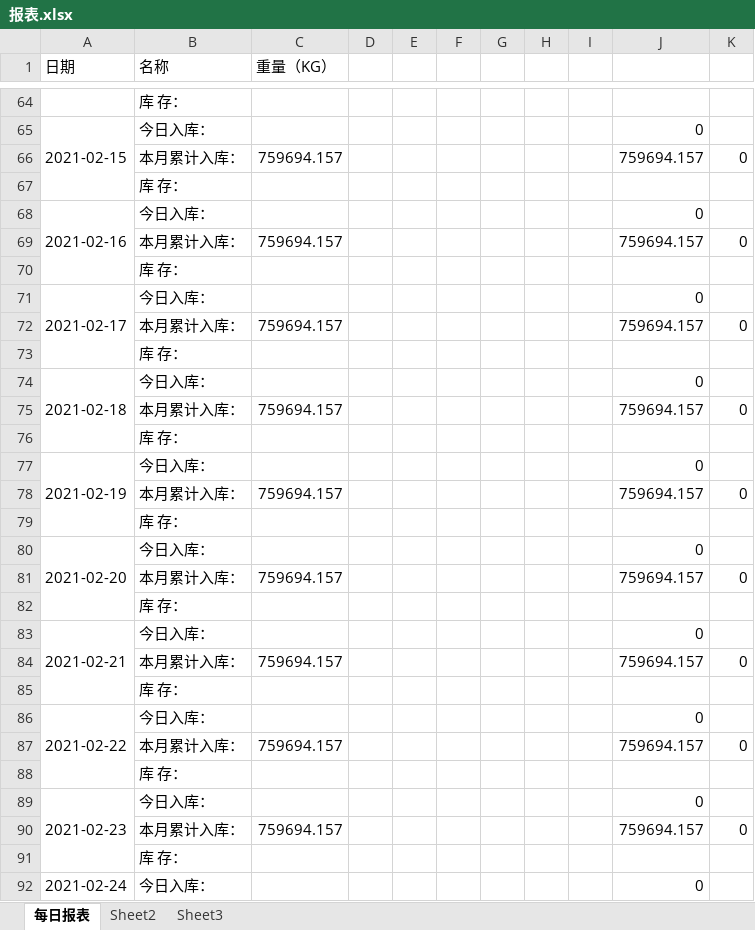
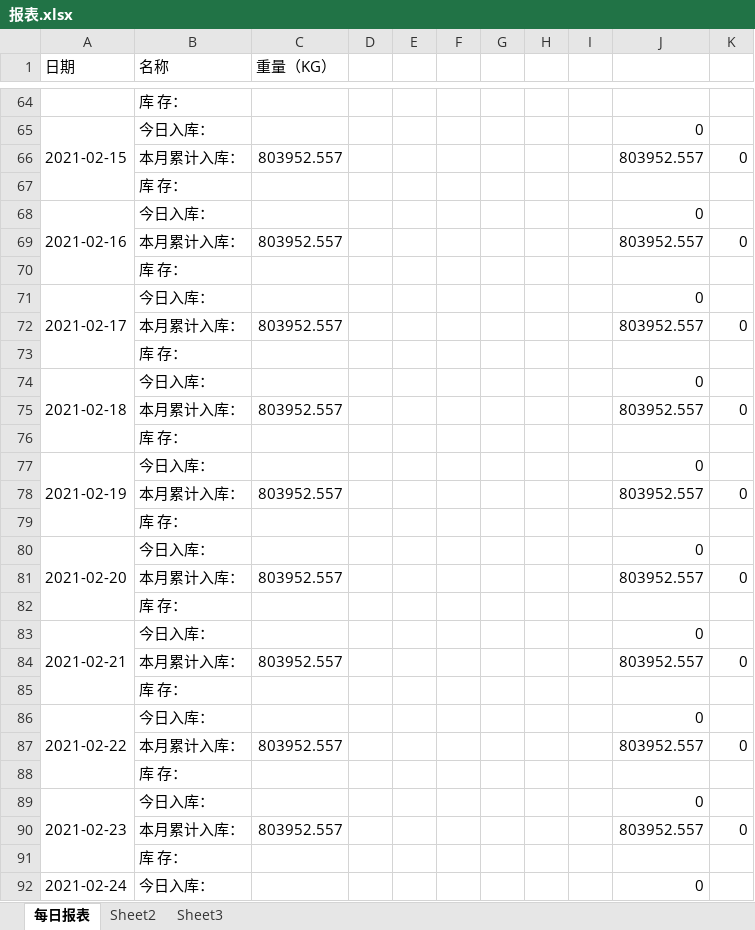
Before and after one commit to LuJZ1402/Upan, an Excel workbook: 报表.xlsx, sheet 每日报表, drawn as a sheet; only a part is shown, gaps mark what is left out; values as stored, in another font and other column widths than the file's, no cell formats; the diff covers the shown part only; the diff names each change by its address in the sheet, - before the commit and + after, or states it on an @@ line.

```diff
--- a/报表.xlsx (sheet 每日报表)
+++ b/报表.xlsx (sheet 每日报表)
-C66 (重量（KG）): 759694.157
+C66 (重量（KG）): 803952.557
-J66: 759694.157
+J66: 803952.557
-C69 (重量（KG）): 759694.157
+C69 (重量（KG）): 803952.557
-J69: 759694.157
+J69: 803952.557
-C72 (重量（KG）): 759694.157
+C72 (重量（KG）): 803952.557
-J72: 759694.157
+J72: 803952.557
-C75 (重量（KG）): 759694.157
+C75 (重量（KG）): 803952.557
-J75: 759694.157
+J75: 803952.557
-C78 (重量（KG）): 759694.157
+C78 (重量（KG）): 803952.557
-J78: 759694.157
+J78: 803952.557
-C81 (重量（KG）): 759694.157
+C81 (重量（KG）): 803952.557
-J81: 759694.157
+J81: 803952.557
-C84 (重量（KG）): 759694.157
+C84 (重量（KG）): 803952.557
-J84: 759694.157
+J84: 803952.557
-C87 (重量（KG）): 759694.157
+C87 (重量（KG）): 803952.557
-J87: 759694.157
+J87: 803952.557
-C90 (重量（KG）): 759694.157
+C90 (重量（KG）): 803952.557
-J90: 759694.157
+J90: 803952.557
```
Also changed, not shown: 12 added rows, 12 removed rows, 60 edited cells and merged cells elsewhere in this sheet, cell formats, formulas that keep their value.
